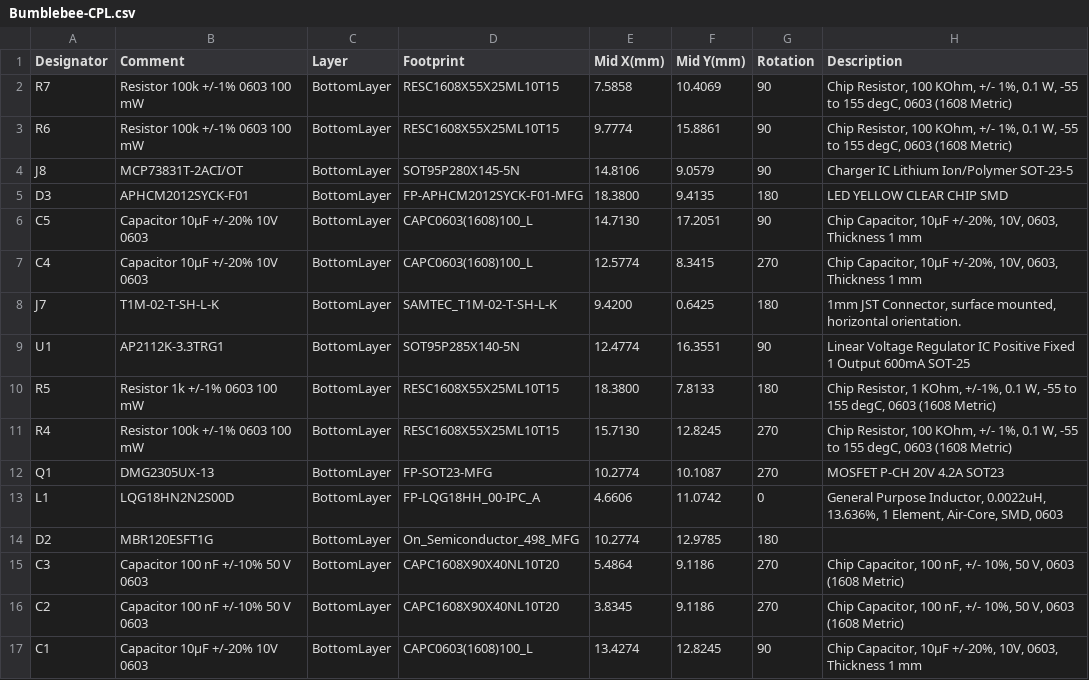
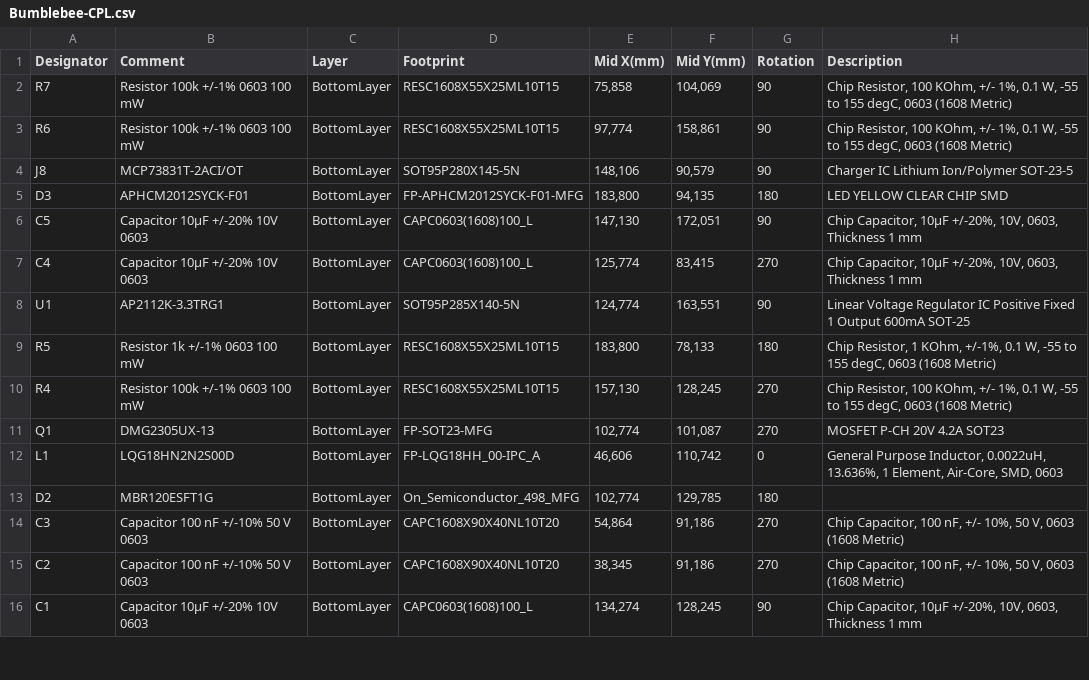
Before and after one commit to akarez/bumblebee, a CSV file: outputs/Bumblebee-CPL.csv, drawn as a sheet; only a part is shown; the diff covers the shown part only.

```diff
--- a/outputs/Bumblebee-CPL.csv
+++ b/outputs/Bumblebee-CPL.csv
@@ -2,16 +2,15 @@
-"R7","Resistor 100k +/-1% 0603 100 mW","BottomLayer","RESC1608X55X25ML10T15","7.5858","10.4069","90","Chip Resistor, 100 KOhm, +/- 1%, 0.1 W, -55 to 155 degC, 0603 (1608 Metric)"
-"R6","Resistor 100k +/-1% 0603 100 mW","BottomLayer","RESC1608X55X25ML10T15","9.7774","15.8861","90","Chip Resistor, 100 KOhm, +/- 1%, 0.1 W, -55 to 155 degC, 0603 (1608 Metric)"
-"J8","MCP73831T-2ACI/OT","BottomLayer","SOT95P280X145-5N","14.8106","9.0579","90","Charger IC Lithium Ion/Polymer SOT-23-5"
-"D3","APHCM2012SYCK-F01","BottomLayer","FP-APHCM2012SYCK-F01-MFG","18.3800","9.4135","180","LED YELLOW CLEAR CHIP SMD"
-"C5","Capacitor 10µF +/-20% 10V 0603","BottomLayer","CAPC0603(1608)100_L","14.7130","17.2051","90","Chip Capacitor, 10µF +/-20%, 10V, 0603, Thickness 1 mm"
-"C4","Capacitor 10µF +/-20% 10V 0603","BottomLayer","CAPC0603(1608)100_L","12.5774","8.3415","270","Chip Capacitor, 10µF +/-20%, 10V, 0603, Thickness 1 mm"
-"J7","T1M-02-T-SH-L-K","BottomLayer","SAMTEC_T1M-02-T-SH-L-K","9.4200","0.6425","180","1mm JST Connector, surface mounted, horizontal orientation."
-"U1","AP2112K-3.3TRG1","BottomLayer","SOT95P285X140-5N","12.4774","16.3551","90","Linear Voltage Regulator IC Positive Fixed 1 Output 600mA SOT-25"
-"R5","Resistor 1k +/-1% 0603 100 mW","BottomLayer","RESC1608X55X25ML10T15","18.3800","7.8133","180","Chip Resistor, 1 KOhm, +/-1%, 0.1 W, -55 to 155 degC, 0603 (1608 Metric)"
-"R4","Resistor 100k +/-1% 0603 100 mW","BottomLayer","RESC1608X55X25ML10T15","15.7130","12.8245","270","Chip Resistor, 100 KOhm, +/- 1%, 0.1 W, -55 to 155 degC, 0603 (1608 Metric)"
-"Q1","DMG2305UX-13","BottomLayer","FP-SOT23-MFG","10.2774","10.1087","270","MOSFET P-CH 20V 4.2A SOT23"
-"L1","LQG18HN2N2S00D","BottomLayer","FP-LQG18HH_00-IPC_A","4.6606","11.0742","0","General Purpose Inductor, 0.0022uH, 13.636%, 1 Element, Air-Core, SMD, 0603"
-"D2","MBR120ESFT1G","BottomLayer","On_Semiconductor_498_MFG","10.2774","12.9785","180",""
-"C3","Capacitor 100 nF +/-10% 50 V 0603","BottomLayer","CAPC1608X90X40NL10T20","5.4864","9.1186","270","Chip Capacitor, 100 nF, +/- 10%, 50 V, 0603 (1608 Metric)"
-"C2","Capacitor 100 nF +/-10% 50 V 0603","BottomLayer","CAPC1608X90X40NL10T20","3.8345","9.1186","270","Chip Capacitor, 100 nF, +/- 10%, 50 V, 0603 (1608 Metric)"
-"C1","Capacitor 10µF +/-20% 10V 0603","BottomLayer","CAPC0603(1608)100_L","13.4274","12.8245","90","Chip Capacitor, 10µF +/-20%, 10V, 0603, Thickness 1 mm"
+R7,Resistor 100k +/-1% 0603 100 mW,BottomLayer,RESC1608X55X25ML10T15,"75,858","104,069",90,"Chip Resistor, 100 KOhm, +/- 1%, 0.1 W, -55 to 155 degC, 0603 (1608 Metric)"
+R6,Resistor 100k +/-1% 0603 100 mW,BottomLayer,RESC1608X55X25ML10T15,"97,774","158,861",90,"Chip Resistor, 100 KOhm, +/- 1%, 0.1 W, -55 to 155 degC, 0603 (1608 Metric)"
+J8,MCP73831T-2ACI/OT,BottomLayer,SOT95P280X145-5N,"148,106","90,579",90,Charger IC Lithium Ion/Polymer SOT-23-5
+D3,APHCM2012SYCK-F01,BottomLayer,FP-APHCM2012SYCK-F01-MFG,"183,800","94,135",180,LED YELLOW CLEAR CHIP SMD
+C5,Capacitor 10µF +/-20% 10V 0603,BottomLayer,CAPC0603(1608)100_L,"147,130","172,051",90,"Chip Capacitor, 10µF +/-20%, 10V, 0603, Thickness 1 mm"
+C4,Capacitor 10µF +/-20% 10V 0603,BottomLayer,CAPC0603(1608)100_L,"125,774","83,415",270,"Chip Capacitor, 10µF +/-20%, 10V, 0603, Thickness 1 mm"
+U1,AP2112K-3.3TRG1,BottomLayer,SOT95P285X140-5N,"124,774","163,551",90,Linear Voltage Regulator IC Positive Fixed 1 Output 600mA SOT-25
+R5,Resistor 1k +/-1% 0603 100 mW,BottomLayer,RESC1608X55X25ML10T15,"183,800","78,133",180,"Chip Resistor, 1 KOhm, +/-1%, 0.1 W, -55 to 155 degC, 0603 (1608 Metric)"
+R4,Resistor 100k +/-1% 0603 100 mW,BottomLayer,RESC1608X55X25ML10T15,"157,130","128,245",270,"Chip Resistor, 100 KOhm, +/- 1%, 0.1 W, -55 to 155 degC, 0603 (1608 Metric)"
+Q1,DMG2305UX-13,BottomLayer,FP-SOT23-MFG,"102,774","101,087",270,MOSFET P-CH 20V 4.2A SOT23
+L1,LQG18HN2N2S00D,BottomLayer,FP-LQG18HH_00-IPC_A,"46,606","110,742",0,"General Purpose Inductor, 0.0022uH, 13.636%, 1 Element, Air-Core, SMD, 0603"
+D2,MBR120ESFT1G,BottomLayer,On_Semiconductor_498_MFG,"102,774","129,785",180,
+C3,Capacitor 100 nF +/-10% 50 V 0603,BottomLayer,CAPC1608X90X40NL10T20,"54,864","91,186",270,"Chip Capacitor, 100 nF, +/- 10%, 50 V, 0603 (1608 Metric)"
+C2,Capacitor 100 nF +/-10% 50 V 0603,BottomLayer,CAPC1608X90X40NL10T20,"38,345","91,186",270,"Chip Capacitor, 100 nF, +/- 10%, 50 V, 0603 (1608 Metric)"
+C1,Capacitor 10µF +/-20% 10V 0603,BottomLayer,CAPC0603(1608)100_L,"134,274","128,245",90,"Chip Capacitor, 10µF +/-20%, 10V, 0603, Thickness 1 mm"
```
Also changed, not shown: 13 edited cells elsewhere in this file, 2 other files.
